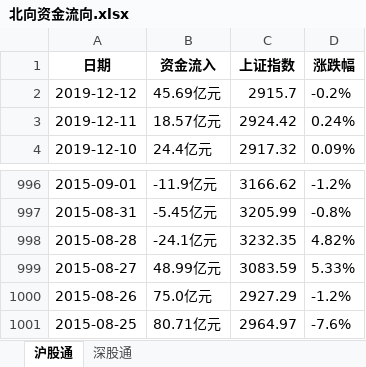
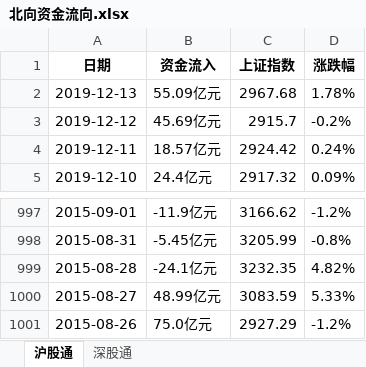
Before and after one commit to dingjianhub/datastudio, an Excel workbook: datas/北向资金流向.xlsx, sheet 沪股通, drawn as a sheet; only a part is shown, gaps mark what is left out; values as stored, in another font and other column widths than the file's, no borders; removed rows and columns are numbered as before the commit, all else as after; the diff names each change by its address in the sheet, - before the commit and + after, or states it on an @@ line.

```diff
--- a/datas/北向资金流向.xlsx (sheet 沪股通)
+++ b/datas/北向资金流向.xlsx (sheet 沪股通)
+row 2: 2019-12-13 | 55.09亿元 | 2967.68 | 1.78%
-row 1001: 2015-08-25 | 80.71亿元 | 2964.97 | -7.6%
```
Also changed, not shown: sheet 深股通, datas/指数分组.xlsx, datas/沪股通前十大成交股.xlsx, 32 other files.
